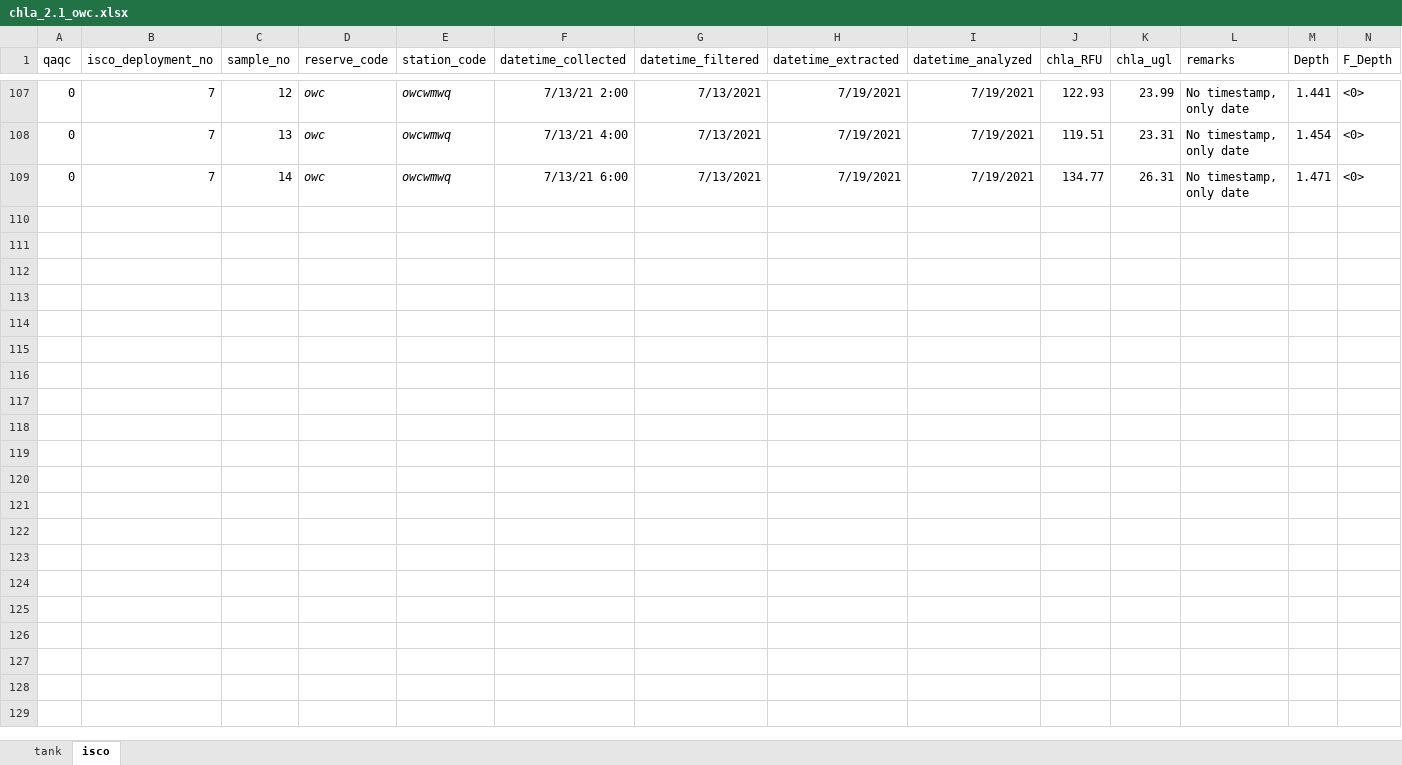
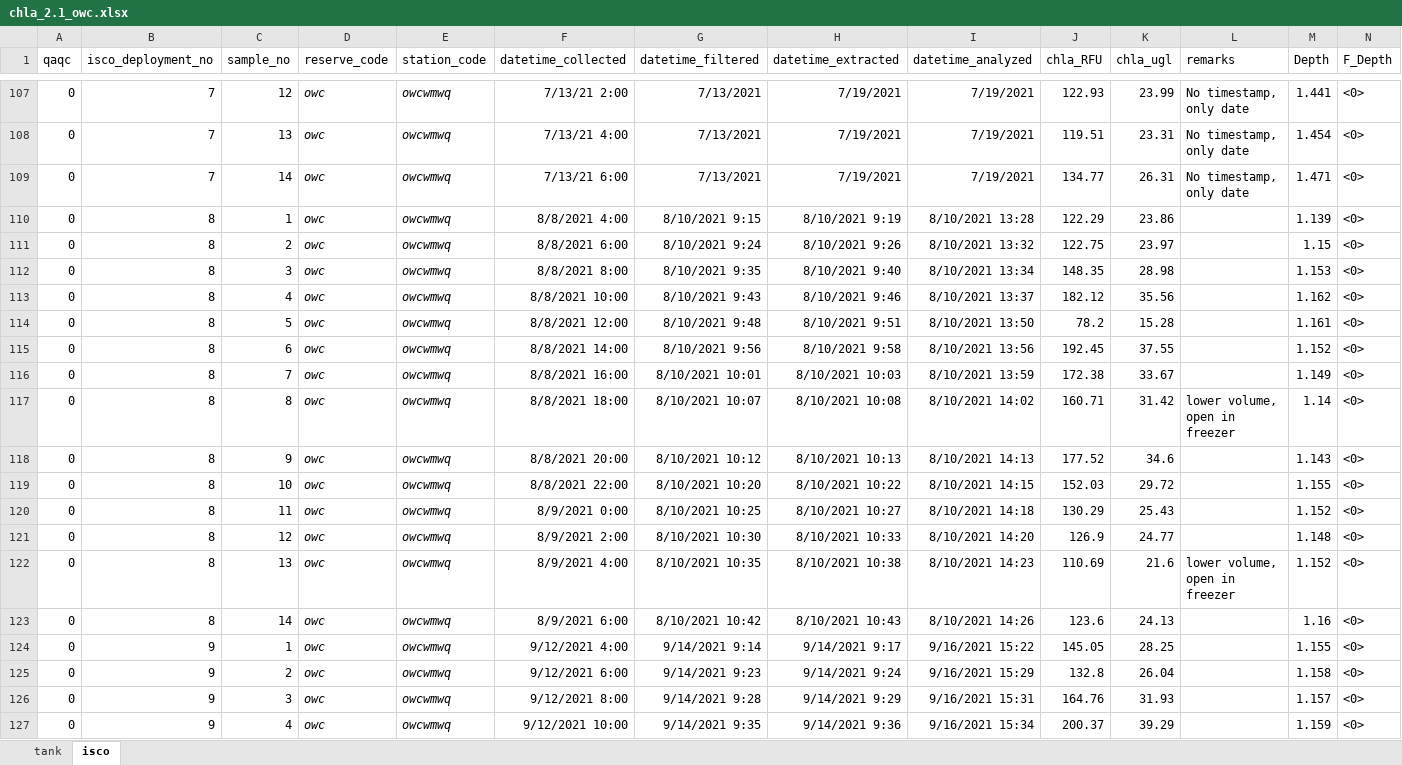
Before and after one commit to skdunnigan/chla-nerrs-catalyst, an Excel workbook: analysis/chla_2.1_owc.xlsx, sheet isco, drawn as a sheet; only a part is shown, gaps mark what is left out; values as stored, in another font and other column widths than the file's, no borders; rows hold the shown columns only; the diff covers the shown part only; the diff names each change by its address in the sheet, - before the commit and + after, or states it on an @@ line.

```diff
--- a/analysis/chla_2.1_owc.xlsx (sheet isco)
+++ b/analysis/chla_2.1_owc.xlsx (sheet isco)
+row 110: 0 | 8 | 1 | owc | owcwmwq | 8/8/2021 4:00 | 8/10/2021 9:15 | 8/10/2021 9:19 | 8/10/2021 13:28 | 122.29 | 23.86 |  | 1.139 | <0>
+row 111: 0 | 8 | 2 | owc | owcwmwq | 8/8/2021 6:00 | 8/10/2021 9:24 | 8/10/2021 9:26 | 8/10/2021 13:32 | 122.75 | 23.97 |  | 1.15 | <0>
+row 112: 0 | 8 | 3 | owc | owcwmwq | 8/8/2021 8:00 | 8/10/2021 9:35 | 8/10/2021 9:40 | 8/10/2021 13:34 | 148.35 | 28.98 |  | 1.153 | <0>
+row 113: 0 | 8 | 4 | owc | owcwmwq | 8/8/2021 10:00 | 8/10/2021 9:43 | 8/10/2021 9:46 | 8/10/2021 13:37 | 182.12 | 35.56 |  | 1.162 | <0>
+row 114: 0 | 8 | 5 | owc | owcwmwq | 8/8/2021 12:00 | 8/10/2021 9:48 | 8/10/2021 9:51 | 8/10/2021 13:50 | 78.2 | 15.28 |  | 1.161 | <0>
+row 115: 0 | 8 | 6 | owc | owcwmwq | 8/8/2021 14:00 | 8/10/2021 9:56 | 8/10/2021 9:58 | 8/10/2021 13:56 | 192.45 | 37.55 |  | 1.152 | <0>
+row 116: 0 | 8 | 7 | owc | owcwmwq | 8/8/2021 16:00 | 8/10/2021 10:01 | 8/10/2021 10:03 | 8/10/2021 13:59 | 172.38 | 33.67 |  | 1.149 | <0>
+row 117: 0 | 8 | 8 | owc | owcwmwq | 8/8/2021 18:00 | 8/10/2021 10:07 | 8/10/2021 10:08 | 8/10/2021 14:02 | 160.71 | 31.42 | lower volume, open in freezer | 1.14 | <0>
+row 118: 0 | 8 | 9 | owc | owcwmwq | 8/8/2021 20:00 | 8/10/2021 10:12 | 8/10/2021 10:13 | 8/10/2021 14:13 | 177.52 | 34.6 |  | 1.143 | <0>
+row 119: 0 | 8 | 10 | owc | owcwmwq | 8/8/2021 22:00 | 8/10/2021 10:20 | 8/10/2021 10:22 | 8/10/2021 14:15 | 152.03 | 29.72 |  | 1.155 | <0>
+row 120: 0 | 8 | 11 | owc | owcwmwq | 8/9/2021 0:00 | 8/10/2021 10:25 | 8/10/2021 10:27 | 8/10/2021 14:18 | 130.29 | 25.43 |  | 1.152 | <0>
+row 121: 0 | 8 | 12 | owc | owcwmwq | 8/9/2021 2:00 | 8/10/2021 10:30 | 8/10/2021 10:33 | 8/10/2021 14:20 | 126.9 | 24.77 |  | 1.148 | <0>
+row 122: 0 | 8 | 13 | owc | owcwmwq | 8/9/2021 4:00 | 8/10/2021 10:35 | 8/10/2021 10:38 | 8/10/2021 14:23 | 110.69 | 21.6 | lower volume, open in freezer | 1.152 | <0>
+row 123: 0 | 8 | 14 | owc | owcwmwq | 8/9/2021 6:00 | 8/10/2021 10:42 | 8/10/2021 10:43 | 8/10/2021 14:26 | 123.6 | 24.13 |  | 1.16 | <0>
+row 124: 0 | 9 | 1 | owc | owcwmwq | 9/12/2021 4:00 | 9/14/2021 9:14 | 9/14/2021 9:17 | 9/16/2021 15:22 | 145.05 | 28.25 |  | 1.155 | <0>
+row 125: 0 | 9 | 2 | owc | owcwmwq | 9/12/2021 6:00 | 9/14/2021 9:23 | 9/14/2021 9:24 | 9/16/2021 15:29 | 132.8 | 26.04 |  | 1.158 | <0>
+row 126: 0 | 9 | 3 | owc | owcwmwq | 9/12/2021 8:00 | 9/14/2021 9:28 | 9/14/2021 9:29 | 9/16/2021 15:31 | 164.76 | 31.93 |  | 1.157 | <0>
+row 127: 0 | 9 | 4 | owc | owcwmwq | 9/12/2021 10:00 | 9/14/2021 9:35 | 9/14/2021 9:36 | 9/16/2021 15:34 | 200.37 | 39.29 |  | 1.159 | <0>
```
Also changed, not shown: 10 added rows elsewhere in this sheet, analysis/chla_2.1_hee.xlsx, analysis/chla_2.1_lks.xlsx, 19 other files.
